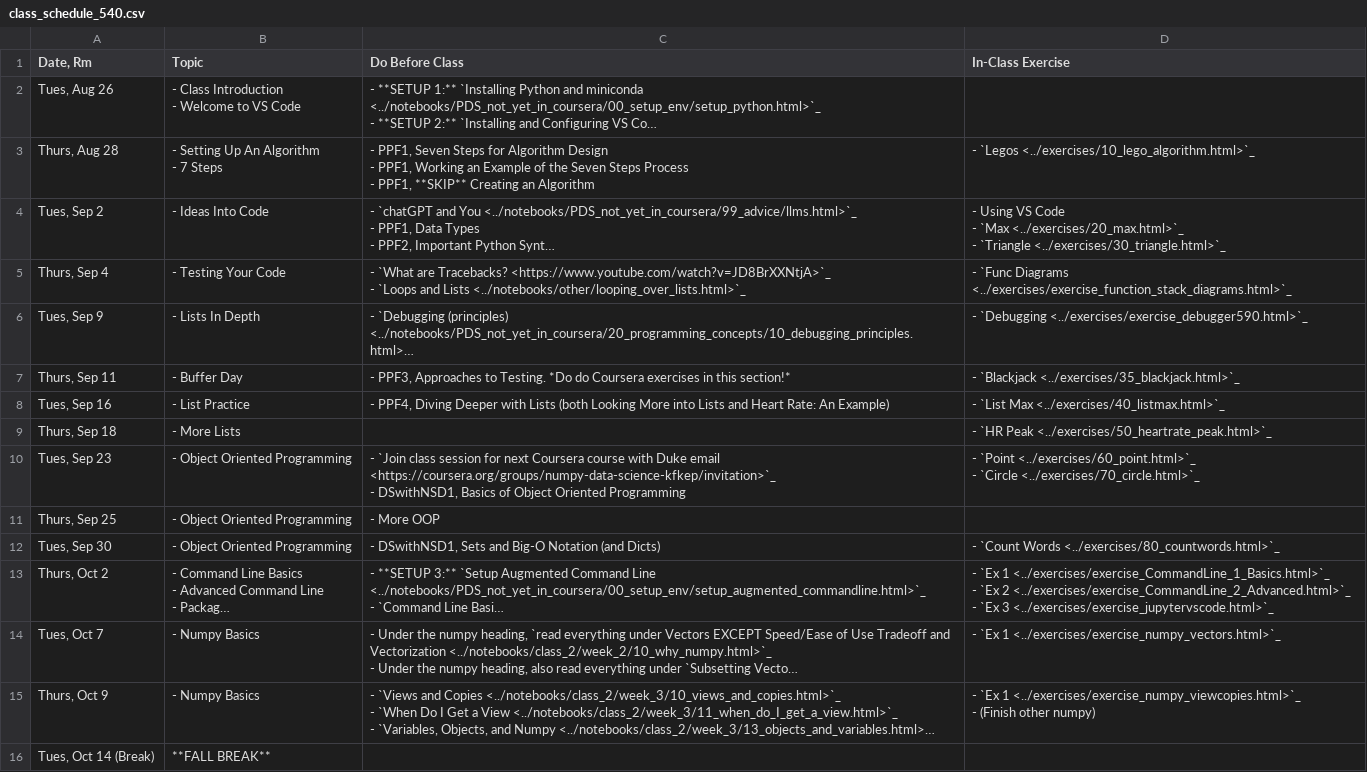
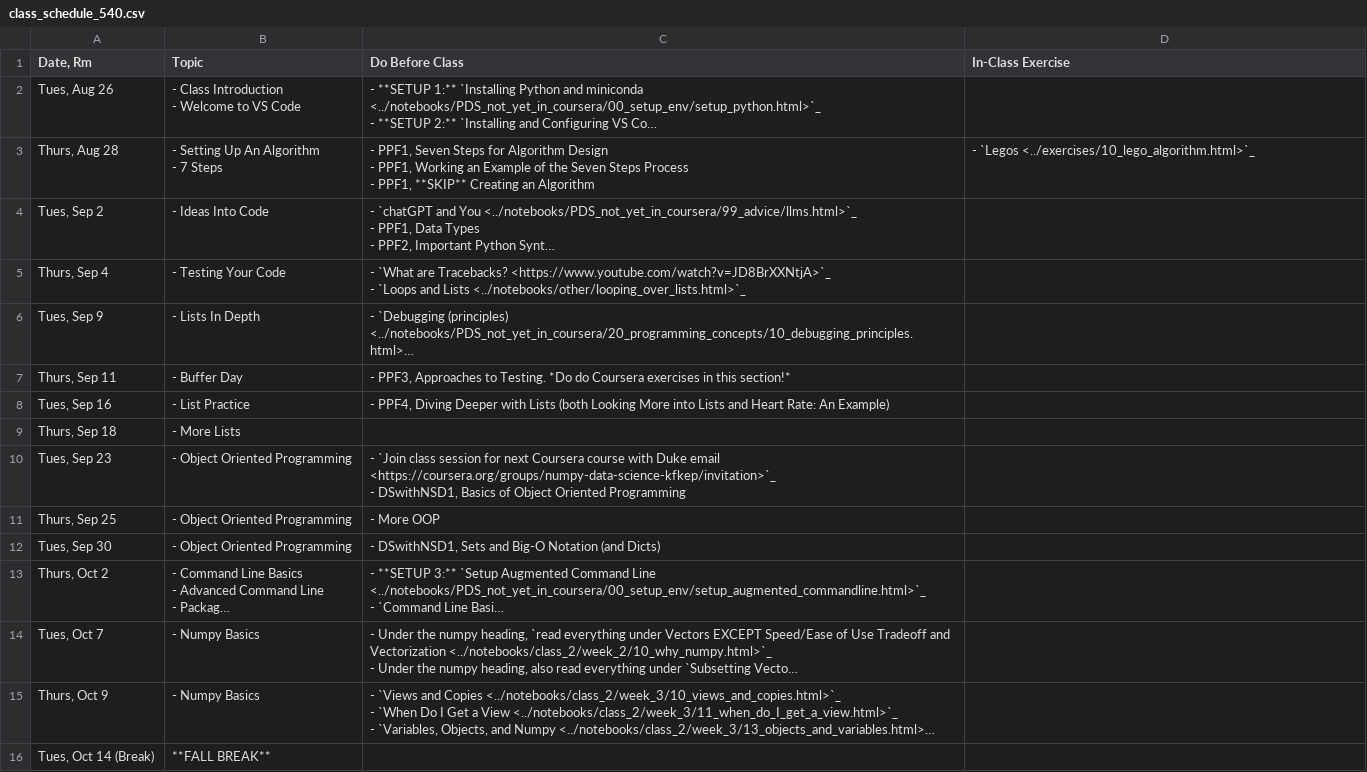
Before and after one commit to nickeubank/practicaldatascience_book, a CSV file: ids540_specific/class_schedule_540.csv, drawn as a sheet; only a part is shown; long unchanged cells end in …; ↵ is a line break in a cell; the diff covers the shown part only; the diff names each change by its address in the sheet, - before the commit and + after, or states it on an @@ line.

```diff
--- a/ids540_specific/class_schedule_540.csv
+++ b/ids540_specific/class_schedule_540.csv
-D4 (In-Class Exercise): - Using VS Code ↵ - `Max <../exercises/20_max.html>`_ ↵ - `Triangle <../exercises/30_triangle.html>`_
+D4 (In-Class Exercise): (empty)
-D5 (In-Class Exercise): - `Func Diagrams <../exercises/exercise_function_stack_diagrams.html>`_
+D5 (In-Class Exercise): (empty)
-D6 (In-Class Exercise): - `Debugging <../exercises/exercise_debugger590.html>`_
+D6 (In-Class Exercise): (empty)
-D7 (In-Class Exercise): - `Blackjack <../exercises/35_blackjack.html>`_
+D7 (In-Class Exercise): (empty)
-D8 (In-Class Exercise): - `List Max <../exercises/40_listmax.html>`_
+D8 (In-Class Exercise): (empty)
-D9 (In-Class Exercise): - `HR Peak <../exercises/50_heartrate_peak.html>`_
+D9 (In-Class Exercise): (empty)
-D10 (In-Class Exercise): - `Point <../exercises/60_point.html>`_ ↵ - `Circle <../exercises/70_circle.html>`_
+D10 (In-Class Exercise): (empty)
-D12 (In-Class Exercise): - `Count Words <../exercises/80_countwords.html>`_
+D12 (In-Class Exercise): (empty)
-D13 (In-Class Exercise): - `Ex 1 <../exercises/exercise_CommandLine_1_Basics.html>`_ ↵ - `Ex 2 <../exercises/exercise_CommandLine_2_Advanced.html>`_ ↵ - `Ex 3 <../exercises/exercise_jupytervscode.html>`_
+D13 (In-Class Exercise): (empty)
-D14 (In-Class Exercise): - `Ex 1 <../exercises/exercise_numpy_vectors.html>`_
+D14 (In-Class Exercise): (empty)
-D15 (In-Class Exercise): - `Ex 1 <../exercises/exercise_numpy_viewcopies.html>`_ ↵ - (Finish other numpy)
+D15 (In-Class Exercise): (empty)
```
Also changed, not shown: 10 edited cells elsewhere in this file, 31 other files.
